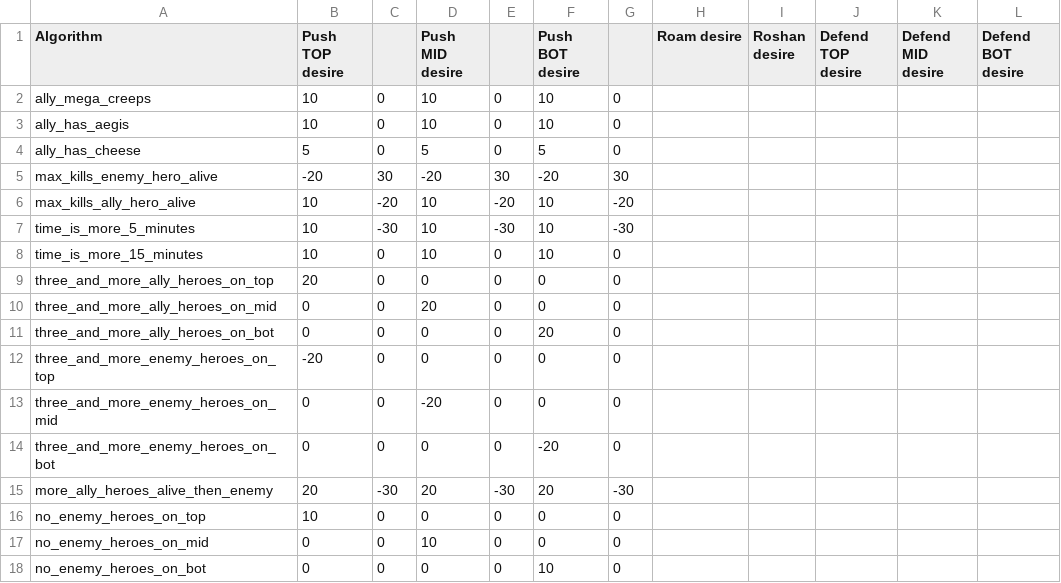
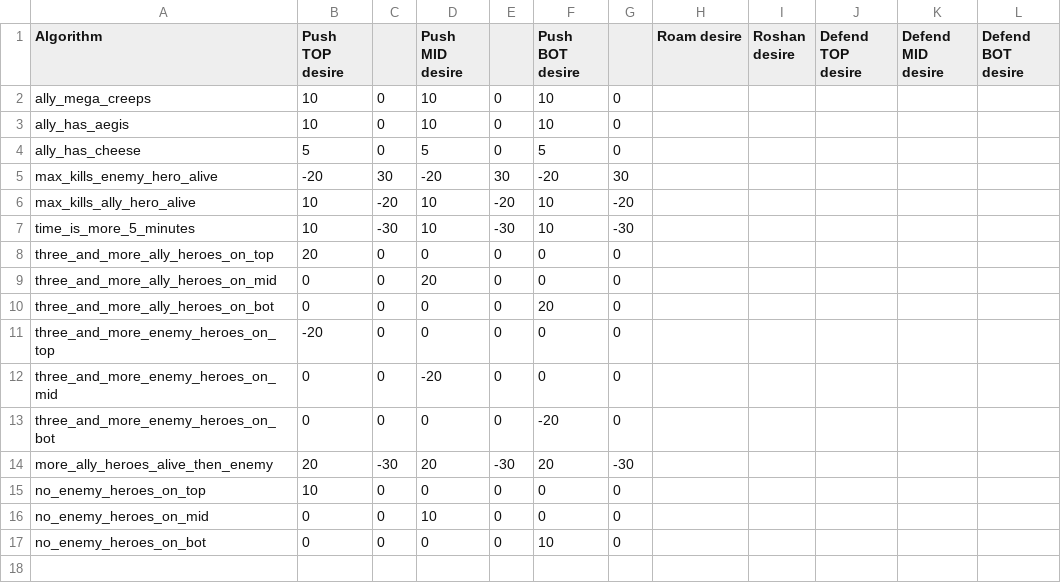
Before and after one commit to ellysh/dota2-combo-bots, a CSV file: generator/database/csv/team_desires.csv, drawn as a sheet.

Commit message:
- Do not increase push desire after 15 minutes of match - Fix the rune pick up timings

```diff
--- a/generator/database/csv/team_desires.csv
+++ b/generator/database/csv/team_desires.csv
@@ -7,3 +7,2 @@ max_kills_ally_hero_alive;10;-20;10;-20;10;-20;;;;;
 time_is_more_5_minutes;10;-30;10;-30;10;-30;;;;;
-time_is_more_15_minutes;10;0;10;0;10;0;;;;;
 three_and_more_ally_heroes_on_top;20;0;0;0;0;0;;;;;
```
Also changed, not shown: 7 other files.
